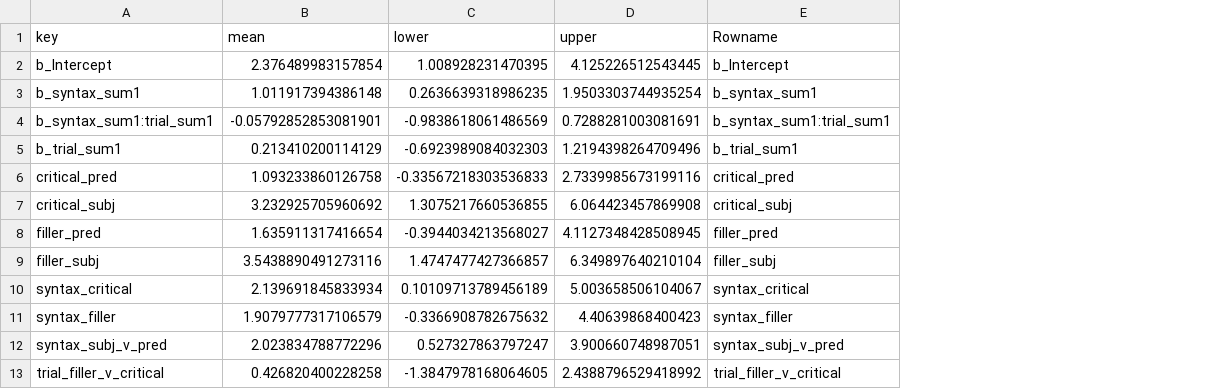
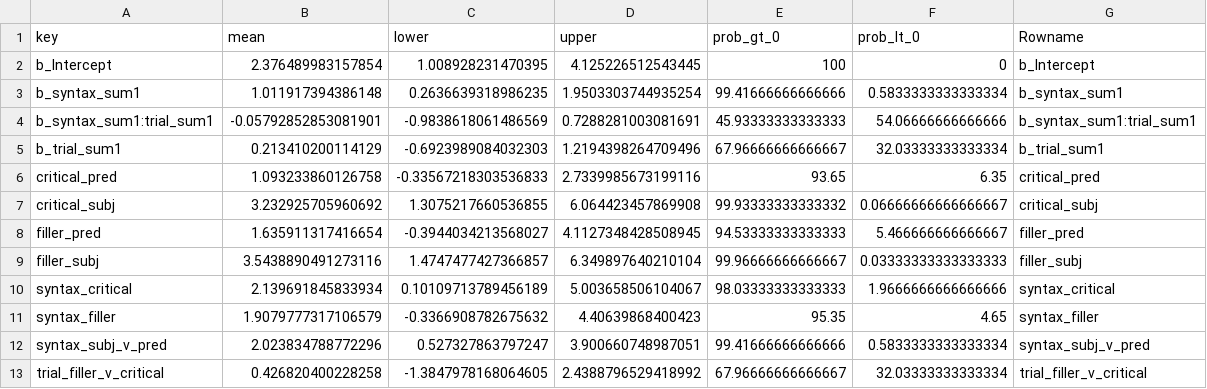
Before and after one commit to polina-tsvilodub/bSc-thesis, a CSV file: R4Tex/expt4_contrasts.csv, drawn as a sheet; the diff names each change by its address in the sheet, - before the commit and + after, or states it on an @@ line.

```diff
--- a/R4Tex/expt4_contrasts.csv
+++ b/R4Tex/expt4_contrasts.csv
+column E (prob_gt_0), rows 2-13: 100 | 99.41666666666666 | 45.93333333333333 | 67.96666666666667 | 93.65 | 99.93333333333332 | 94.53333333333333 | 99.96666666666667 | 98.03333333333333 | 95.35 | 99.41666666666666 | 67.96666666666667
+column F (prob_lt_0), rows 2-13: 0 | 0.5833333333333334 | 54.06666666666666 | 32.03333333333334 | 6.35 | 0.06666666666666667 | 5.466666666666667 | 0.03333333333333333 | 1.9666666666666666 | 4.65 | 0.5833333333333334 | 32.03333333333334
```
Also changed, not shown: 15 other files.
